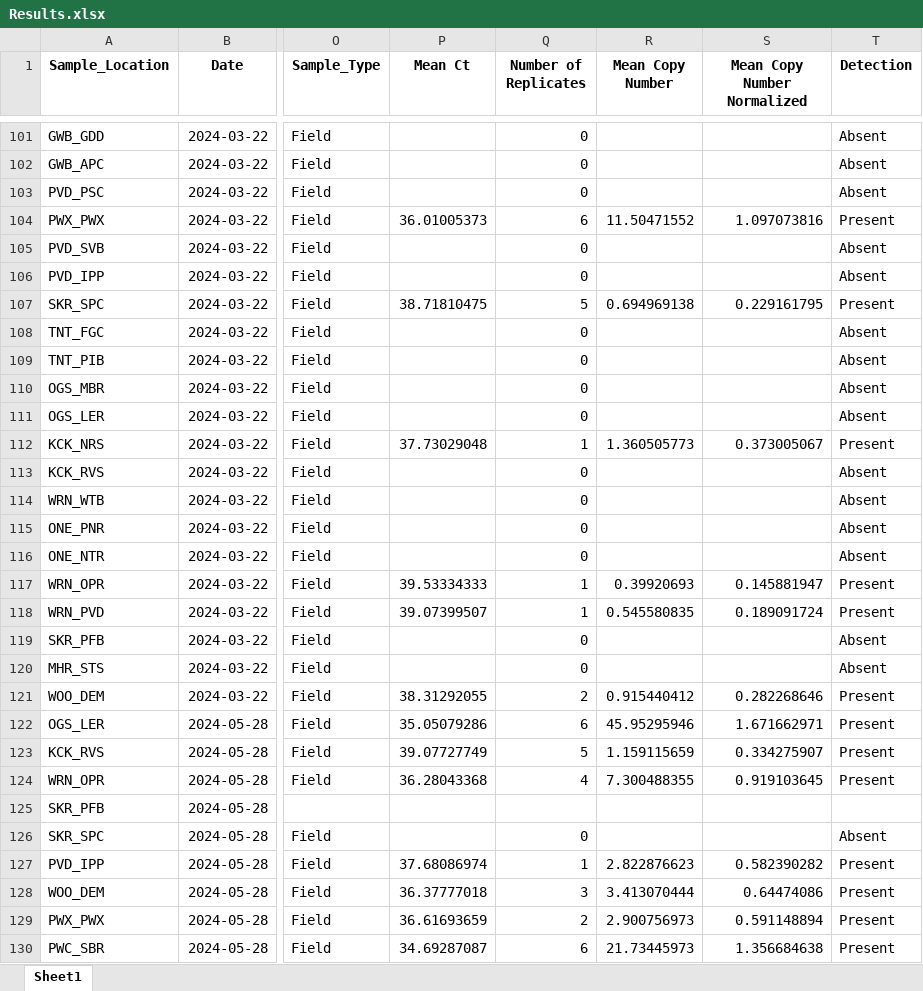
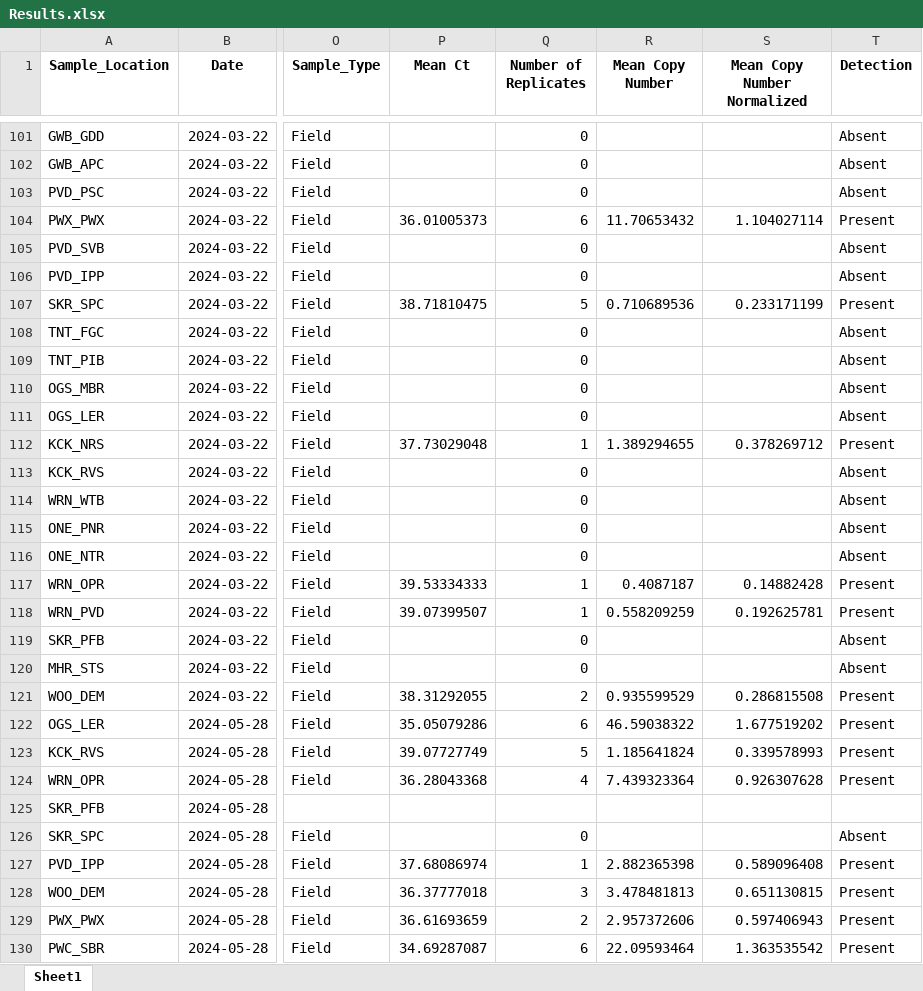
Before and after one commit to GMGI-Fisheries/resources, an Excel workbook: docs/eDNA qPCR/example output/Results.xlsx, sheet Sheet1, drawn as a sheet; only a part is shown, gaps mark what is left out; values as stored, in another font and other column widths than the file's, no borders; the diff covers the shown part only; the diff names each change by its address in the sheet, - before the commit and + after, or states it on an @@ line.

```diff
--- a/docs/eDNA qPCR/example output/Results.xlsx (sheet Sheet1)
+++ b/docs/eDNA qPCR/example output/Results.xlsx (sheet Sheet1)
-R104 (Mean Copy Number): 11.50471552
+R104 (Mean Copy Number): 11.70653432
-S104 (Mean Copy Number Normalized): 1.097073816
+S104 (Mean Copy Number Normalized): 1.104027114
-R107 (Mean Copy Number): 0.694969138
+R107 (Mean Copy Number): 0.710689536
-S107 (Mean Copy Number Normalized): 0.229161795
+S107 (Mean Copy Number Normalized): 0.233171199
-R112 (Mean Copy Number): 1.360505773
+R112 (Mean Copy Number): 1.389294655
-S112 (Mean Copy Number Normalized): 0.373005067
+S112 (Mean Copy Number Normalized): 0.378269712
-R117 (Mean Copy Number): 0.39920693
+R117 (Mean Copy Number): 0.4087187
-S117 (Mean Copy Number Normalized): 0.145881947
+S117 (Mean Copy Number Normalized): 0.14882428
-R118 (Mean Copy Number): 0.545580835
+R118 (Mean Copy Number): 0.558209259
-S118 (Mean Copy Number Normalized): 0.189091724
+S118 (Mean Copy Number Normalized): 0.192625781
-R121 (Mean Copy Number): 0.915440412
+R121 (Mean Copy Number): 0.935599529
-S121 (Mean Copy Number Normalized): 0.282268646
+S121 (Mean Copy Number Normalized): 0.286815508
-R122 (Mean Copy Number): 45.95295946
+R122 (Mean Copy Number): 46.59038322
-S122 (Mean Copy Number Normalized): 1.671662971
+S122 (Mean Copy Number Normalized): 1.677519202
-R123 (Mean Copy Number): 1.159115659
+R123 (Mean Copy Number): 1.185641824
-S123 (Mean Copy Number Normalized): 0.334275907
+S123 (Mean Copy Number Normalized): 0.339578993
-R124 (Mean Copy Number): 7.300488355
+R124 (Mean Copy Number): 7.439323364
-S124 (Mean Copy Number Normalized): 0.919103645
+S124 (Mean Copy Number Normalized): 0.926307628
-R127 (Mean Copy Number): 2.822876623
+R127 (Mean Copy Number): 2.882365398
-S127 (Mean Copy Number Normalized): 0.582390282
+S127 (Mean Copy Number Normalized): 0.589096408
-R128 (Mean Copy Number): 3.413070444
+R128 (Mean Copy Number): 3.478481813
-S128 (Mean Copy Number Normalized): 0.64474086
+S128 (Mean Copy Number Normalized): 0.651130815
-R129 (Mean Copy Number): 2.900756973
+R129 (Mean Copy Number): 2.957372606
-S129 (Mean Copy Number Normalized): 0.591148894
+S129 (Mean Copy Number Normalized): 0.597406943
-R130 (Mean Copy Number): 21.73445973
+R130 (Mean Copy Number): 22.09593464
-S130 (Mean Copy Number Normalized): 1.356684638
+S130 (Mean Copy Number Normalized): 1.363535542
```
Also changed, not shown: 114 edited cells elsewhere in this sheet, docs/eDNA qPCR/example output/Results_Blanks.xlsx, 11 other files.
